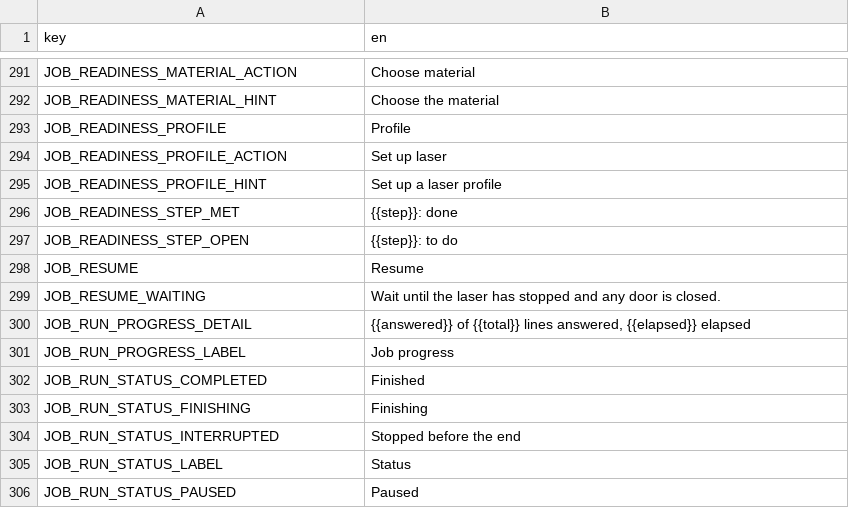
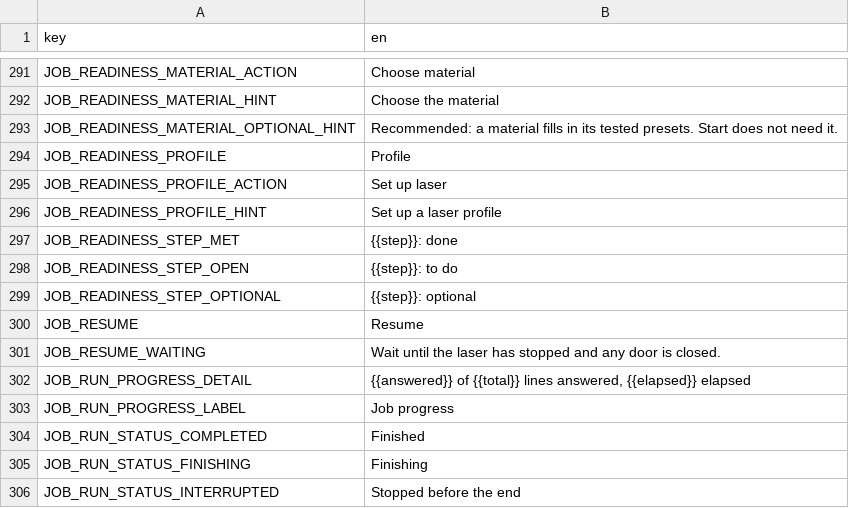
Before and after one commit to Korialstrazh/webgrbl, a CSV file: tools/localization/default.csv, drawn as a sheet; only a part is shown, gaps mark what is left out; the shorter side is filled out with more unchanged rows; the diff names each change by its address in the sheet, - before the commit and + after, or states it on an @@ line.

```diff
--- a/tools/localization/default.csv
+++ b/tools/localization/default.csv
+row 293: JOB_READINESS_MATERIAL_OPTIONAL_HINT | Recommended: a material fills in its tested presets. Start does not need it.
+row 299: JOB_READINESS_STEP_OPTIONAL | {{step}}: optional
```
Also changed, not shown: 8 other files.
